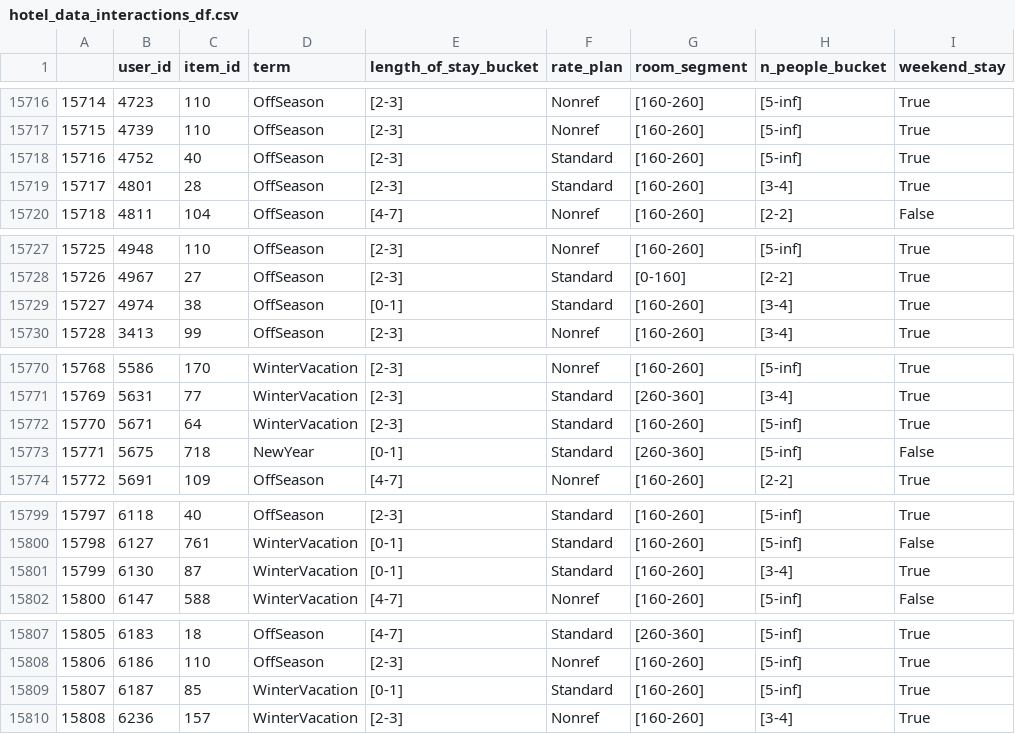
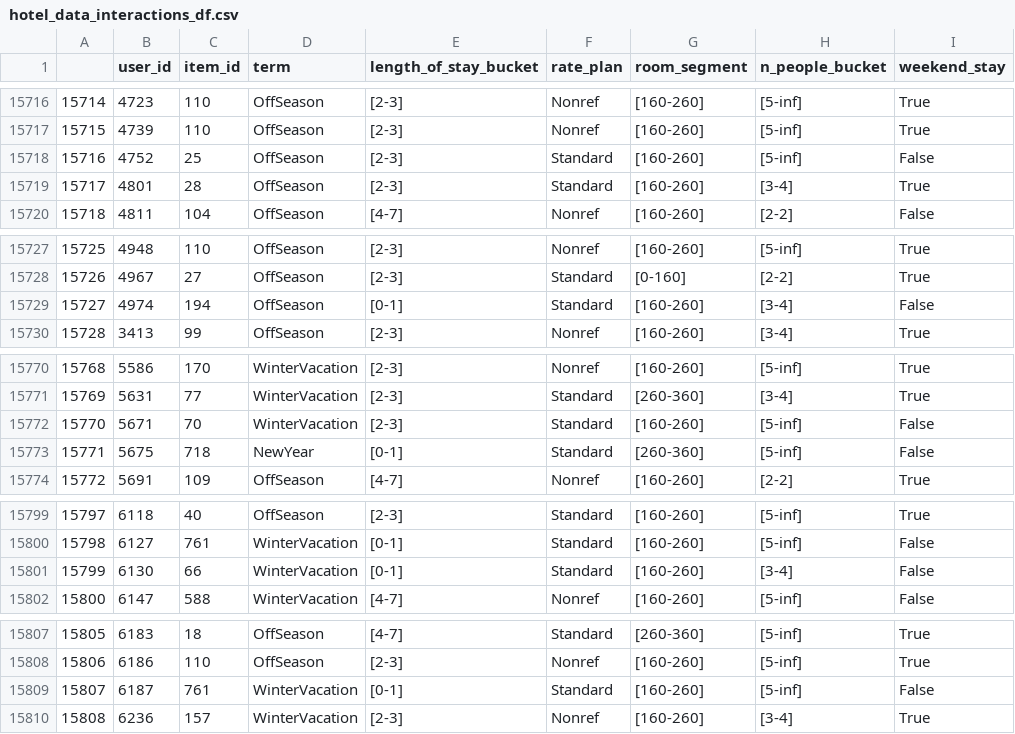
Before and after one commit to dolatapatryk/recommender-system-project-2, a CSV file: data/hotel_data/hotel_data_interactions_df.csv, drawn as a sheet; only a part is shown, gaps mark what is left out; the diff covers the shown part only.

```diff
--- a/data/hotel_data/hotel_data_interactions_df.csv
+++ b/data/hotel_data/hotel_data_interactions_df.csv
@@ -15717,3 +15717,3 @@
 15715,4739,110,OffSeason,[2-3],Nonref,[160-260],[5-inf],True
-15716,4752,40,OffSeason,[2-3],Standard,[160-260],[5-inf],True
+15716,4752,25,OffSeason,[2-3],Standard,[160-260],[5-inf],False
 15717,4801,28,OffSeason,[2-3],Standard,[160-260],[3-4],True
@@ -15728,3 +15728,3 @@
 15726,4967,27,OffSeason,[2-3],Standard,[0-160],[2-2],True
-15727,4974,38,OffSeason,[0-1],Standard,[160-260],[3-4],True
+15727,4974,194,OffSeason,[0-1],Standard,[160-260],[3-4],False
 15728,3413,99,OffSeason,[2-3],Nonref,[160-260],[3-4],True
@@ -15771,3 +15771,3 @@
 15769,5631,77,WinterVacation,[2-3],Standard,[260-360],[3-4],True
-15770,5671,64,WinterVacation,[2-3],Standard,[160-260],[5-inf],True
+15770,5671,70,WinterVacation,[2-3],Standard,[160-260],[5-inf],False
 15771,5675,718,NewYear,[0-1],Standard,[260-360],[5-inf],False
@@ -15800,3 +15800,3 @@
 15798,6127,761,WinterVacation,[0-1],Standard,[160-260],[5-inf],False
-15799,6130,87,WinterVacation,[0-1],Standard,[160-260],[3-4],True
+15799,6130,66,WinterVacation,[0-1],Standard,[160-260],[3-4],False
 15800,6147,588,WinterVacation,[4-7],Nonref,[160-260],[5-inf],False
@@ -15808,3 +15808,3 @@
 15806,6186,110,OffSeason,[2-3],Nonref,[160-260],[5-inf],True
-15807,6187,85,WinterVacation,[0-1],Standard,[160-260],[5-inf],True
+15807,6187,761,WinterVacation,[0-1],Standard,[160-260],[5-inf],False
 15808,6236,157,WinterVacation,[2-3],Nonref,[160-260],[3-4],True
```
Also changed, not shown: 16 edited cells elsewhere in this file, 5 other files.
